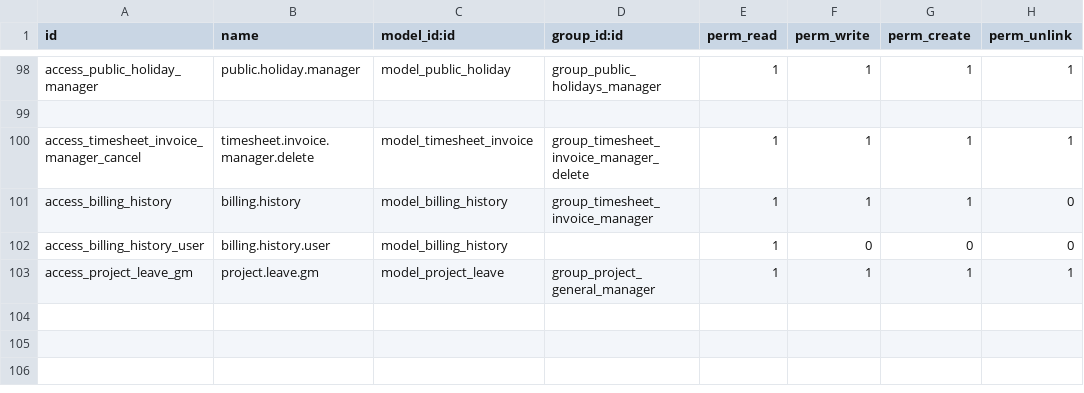
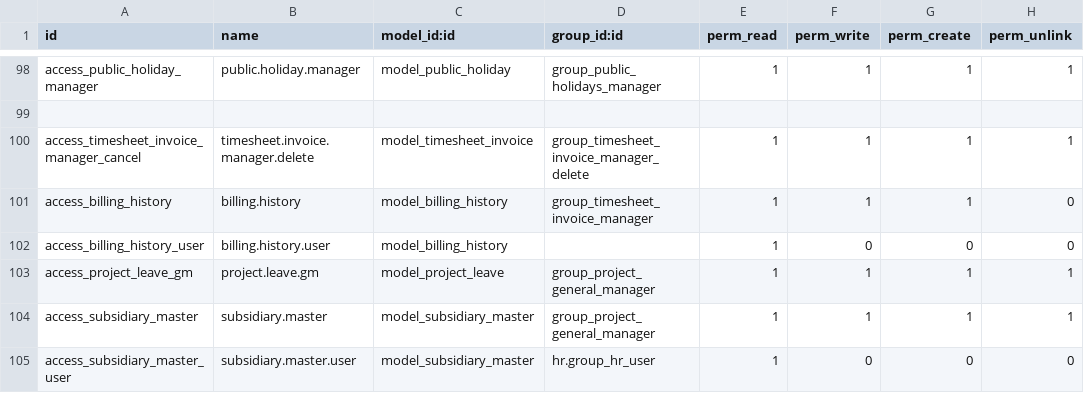
Before and after one commit to westlyou/odoo_erp, a CSV file: indimedi_crm/security/ir.model.access.csv, drawn as a sheet; only a part is shown, gaps mark what is left out.

```diff
--- a/indimedi_crm/security/ir.model.access.csv
+++ b/indimedi_crm/security/ir.model.access.csv
@@ -103 +103,3 @@ access_billing_history_user,billing.history.user,model_billing_history,,1,0,0,0
 access_project_leave_gm,project.leave.gm,model_project_leave,group_project_general_manager,1,1,1,1
+access_subsidiary_master,subsidiary.master,model_subsidiary_master,group_project_general_manager,1,1,1,1
+access_subsidiary_master_user,subsidiary.master.user,model_subsidiary_master,hr.group_hr_user,1,0,0,0
```
Also changed, not shown: 9 other files.
